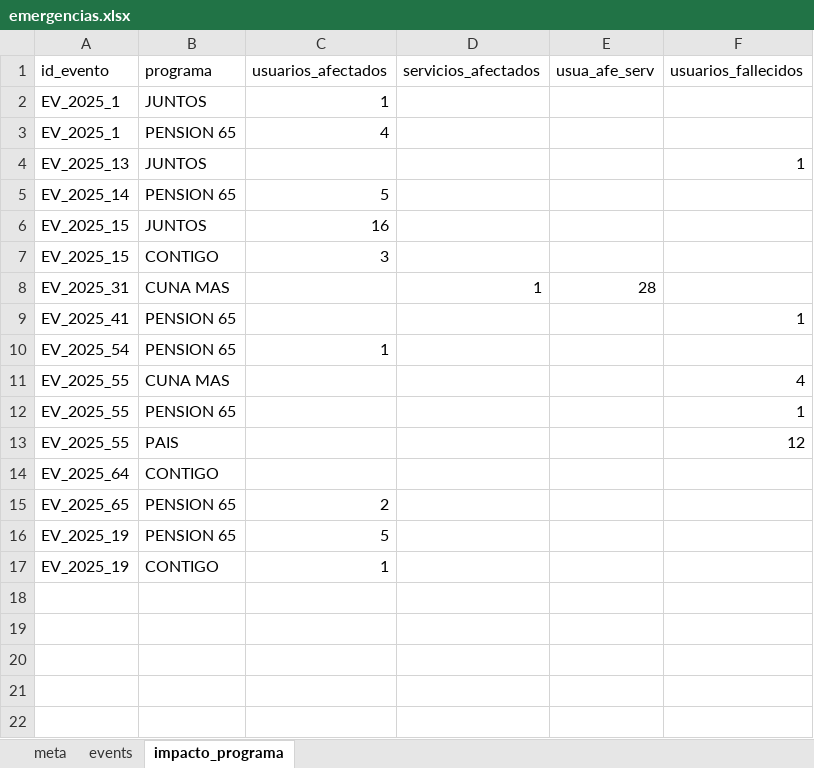
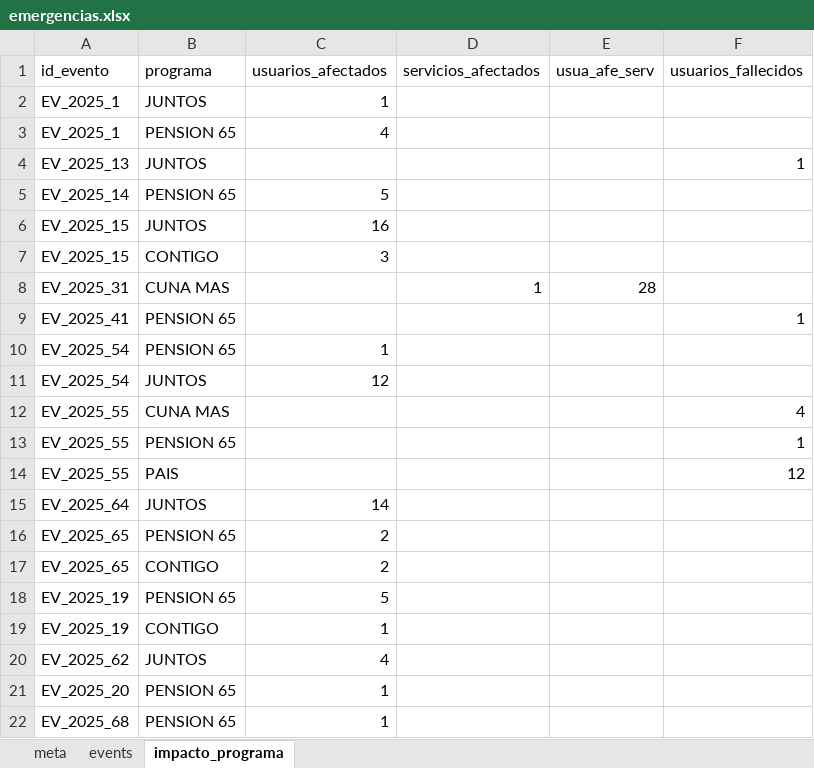
Before and after one commit to coemidis/emergencias_diarias, an Excel workbook: emergencias.xlsx, sheet impacto_programa, drawn as a sheet; values as stored, in another font and other column widths than the file's, no borders; addresses are those after the commit; the diff names each change by its address in the sheet, - before the commit and + after, or states it on an @@ line.

```diff
--- a/emergencias.xlsx (sheet impacto_programa)
+++ b/emergencias.xlsx (sheet impacto_programa)
+row 11: EV_2025_54 | JUNTOS | 12
-B15 (programa): CONTIGO
+B15 (programa): JUNTOS
-C15 (usuarios_afectados): (empty)
+C15 (usuarios_afectados): 14
+row 17: EV_2025_65 | CONTIGO | 2
+row 20: EV_2025_62 | JUNTOS | 4
+row 21: EV_2025_20 | PENSION 65 | 1
+row 22: EV_2025_68 | PENSION 65 | 1
```
Also changed, not shown: sheet events.
